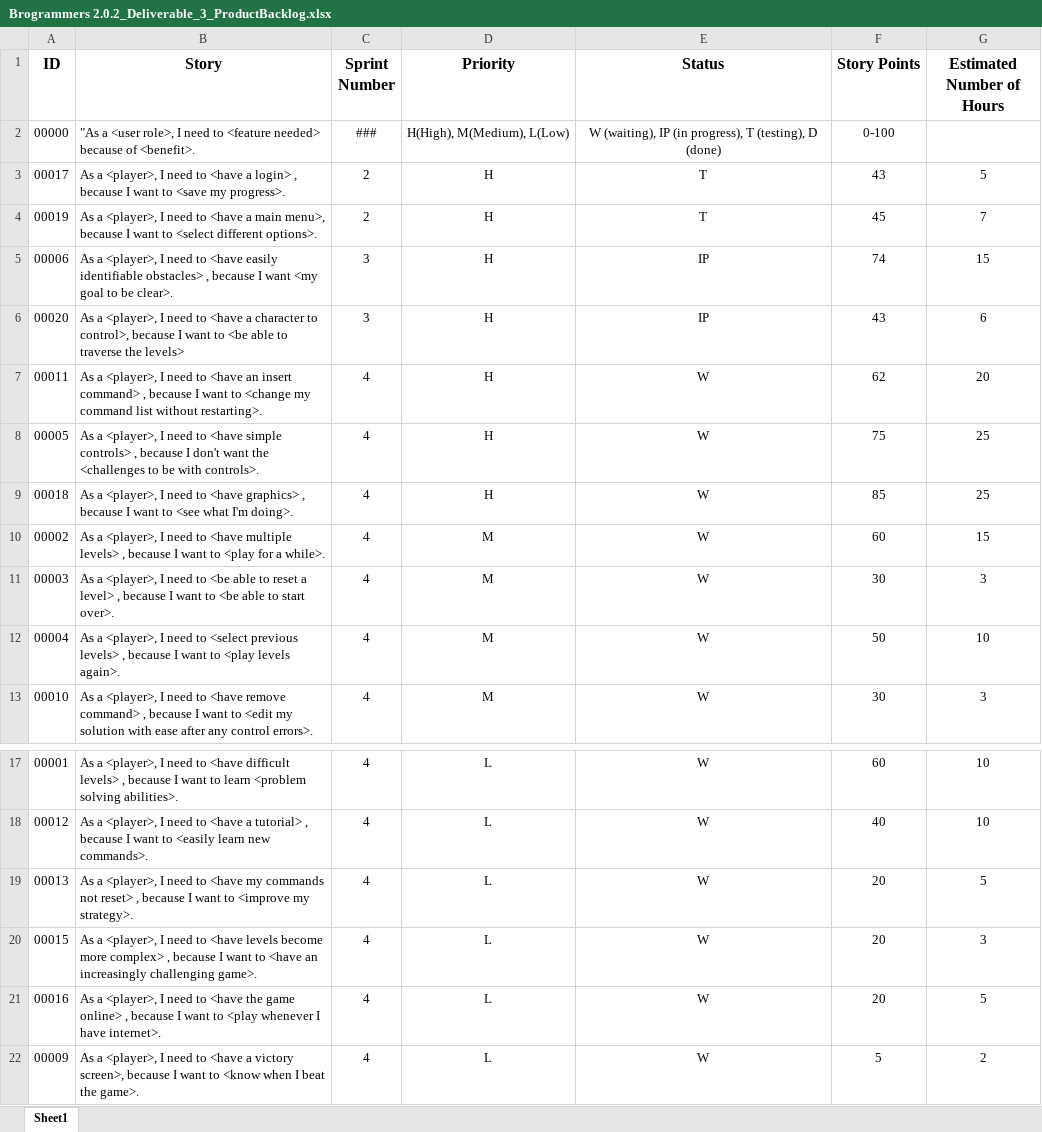
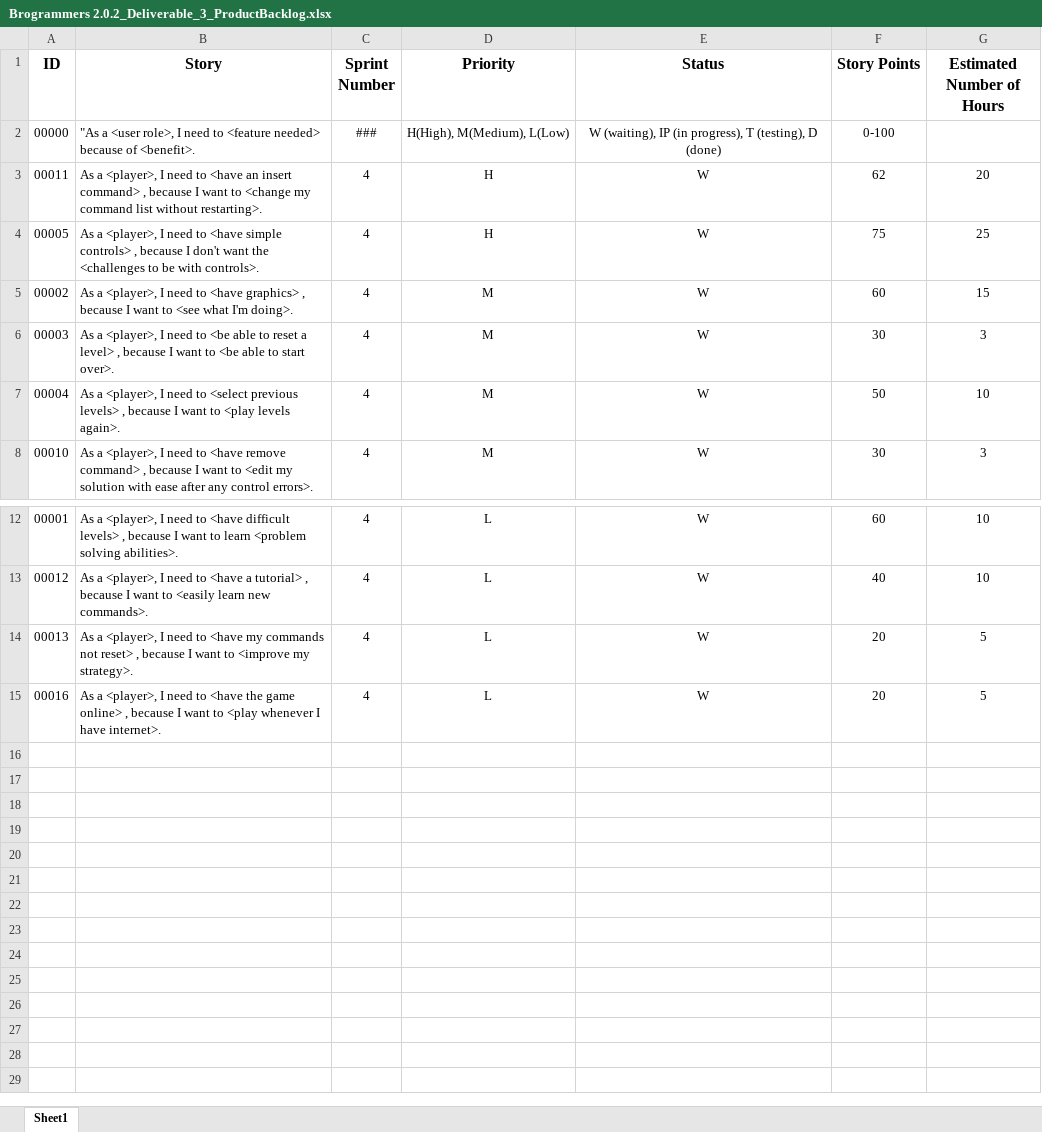
Before and after one commit to ljoseck/ljoseck.github.io, an Excel workbook: documentation/Brogrammers 2.0.2_Deliverable_3_ProductBacklog.xlsx, sheet Sheet1, drawn as a sheet; only a part is shown, gaps mark what is left out; values as stored, in another font and other column widths than the file's, no borders; charts and pictures not drawn; removed rows and columns are numbered as before the commit, all else as after; the diff names each change by its address in the sheet, - before the commit and + after, or states it on an @@ line.

Commit message:
Modify product backlog

```diff
--- a/documentation/Brogrammers 2.0.2_Deliverable_3_ProductBacklog.xlsx (sheet Sheet1)
+++ b/documentation/Brogrammers 2.0.2_Deliverable_3_ProductBacklog.xlsx (sheet Sheet1)
-row 3: 00017 | As a <player>, I need to <have a login> , because I want to <save my progress>. | 2 | H | T | 43 | 5
-row 4: 00019 | As a <player>, I need to <have a main menu>, because I want to <select different options>. | 2 | H | T | 45 | 7
-row 5: 00006 | As a <player>, I need to <have easily identifiable obstacles> , because I want <my goal to be clear>. | 3 | H | IP | 74 | 15
-row 6: 00020 | As a <player>, I need to <have a character to control>, because I want to <be able to traverse the levels> | 3 | H | IP | 43 | 6
-row 9: 00018 | As a <player>, I need to <have graphics> , because I want to <see what I'm doing>. | 4 | H | W | 85 | 25
-B5 (Story): …to <have multiple levels> , because I want to <play for a while>.
+B5 (Story): …to <have graphics> , because I want to <see what I'm doing>.
-row 20: 00015 | As a <player>, I need to <have levels become more complex> , because I want to <have an increasingly challenging game>. | 4 | L | W | 20 | 3
-row 22: 00009 | As a <player>, I need to <have a victory screen>, because I want to <know when I beat the game>. | 4 | L | W | 5 | 2
```
